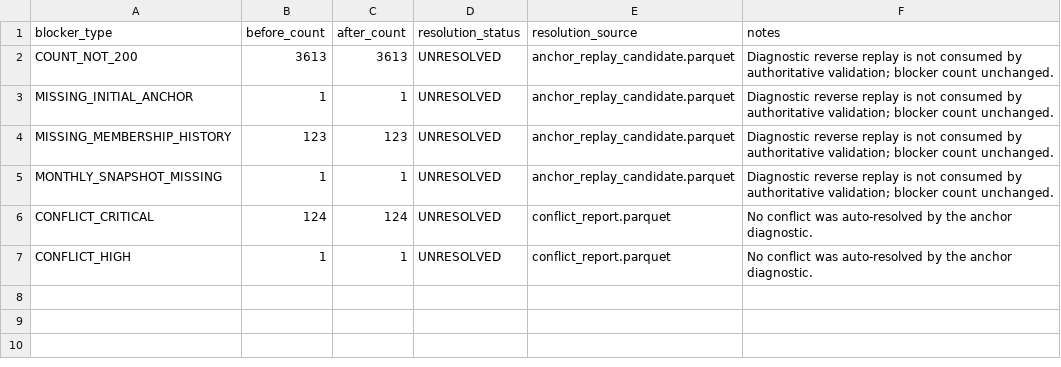
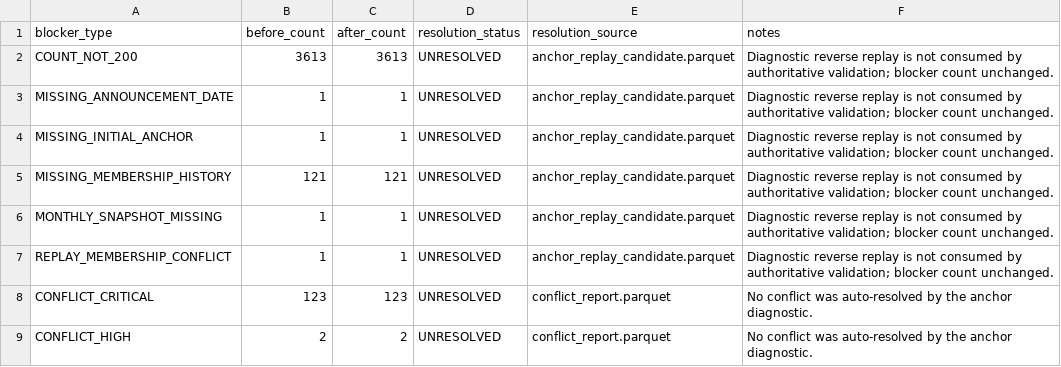
Before and after one commit to shashank297/algo-trading, a CSV file: artifacts/nifty200_pit_v1/anchor_blocker_delta_20260911.csv, drawn as a sheet.

Commit message:
Fix_legacy_NIFTY200_PDF_event_extraction

```diff
--- a/artifacts/nifty200_pit_v1/anchor_blocker_delta_20260911.csv
+++ b/artifacts/nifty200_pit_v1/anchor_blocker_delta_20260911.csv
@@ -2,6 +2,8 @@ blocker_type,before_count,after_count,resolution_status,resolution_source,notes
 COUNT_NOT_200,3613,3613,UNRESOLVED,anchor_replay_candidate.parquet,Diagnostic reverse replay is not consumed by authoritative validation; blocker count unchanged.
+MISSING_ANNOUNCEMENT_DATE,1,1,UNRESOLVED,anchor_replay_candidate.parquet,Diagnostic reverse replay is not consumed by authoritative validation; blocker count unchanged.
 MISSING_INITIAL_ANCHOR,1,1,UNRESOLVED,anchor_replay_candidate.parquet,Diagnostic reverse replay is not consumed by authoritative validation; blocker count unchanged.
-MISSING_MEMBERSHIP_HISTORY,123,123,UNRESOLVED,anchor_replay_candidate.parquet,Diagnostic reverse replay is not consumed by authoritative validation; blocker count unchanged.
+MISSING_MEMBERSHIP_HISTORY,121,121,UNRESOLVED,anchor_replay_candidate.parquet,Diagnostic reverse replay is not consumed by authoritative validation; blocker count unchanged.
 MONTHLY_SNAPSHOT_MISSING,1,1,UNRESOLVED,anchor_replay_candidate.parquet,Diagnostic reverse replay is not consumed by authoritative validation; blocker count unchanged.
-CONFLICT_CRITICAL,124,124,UNRESOLVED,conflict_report.parquet,No conflict was auto-resolved by the anchor diagnostic.
-CONFLICT_HIGH,1,1,UNRESOLVED,conflict_report.parquet,No conflict was auto-resolved by the anchor diagnostic.
+REPLAY_MEMBERSHIP_CONFLICT,1,1,UNRESOLVED,anchor_replay_candidate.parquet,Diagnostic reverse replay is not consumed by authoritative validation; blocker count unchanged.
+CONFLICT_CRITICAL,123,123,UNRESOLVED,conflict_report.parquet,No conflict was auto-resolved by the anchor diagnostic.
+CONFLICT_HIGH,2,2,UNRESOLVED,conflict_report.parquet,No conflict was auto-resolved by the anchor diagnostic.
```
Also changed, not shown: artifacts/nifty200_pit_v1/blocker_ledger.csv, artifacts/nifty200_pit_v1/known_at_audit.csv, 17 other files.
